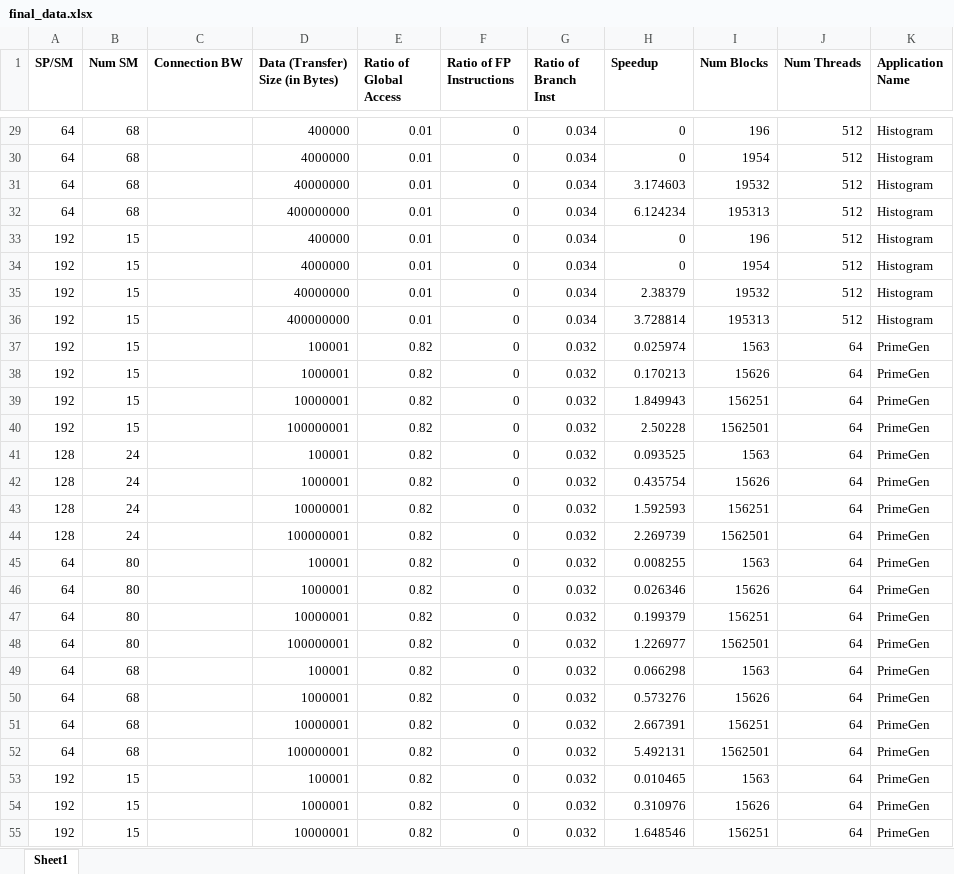
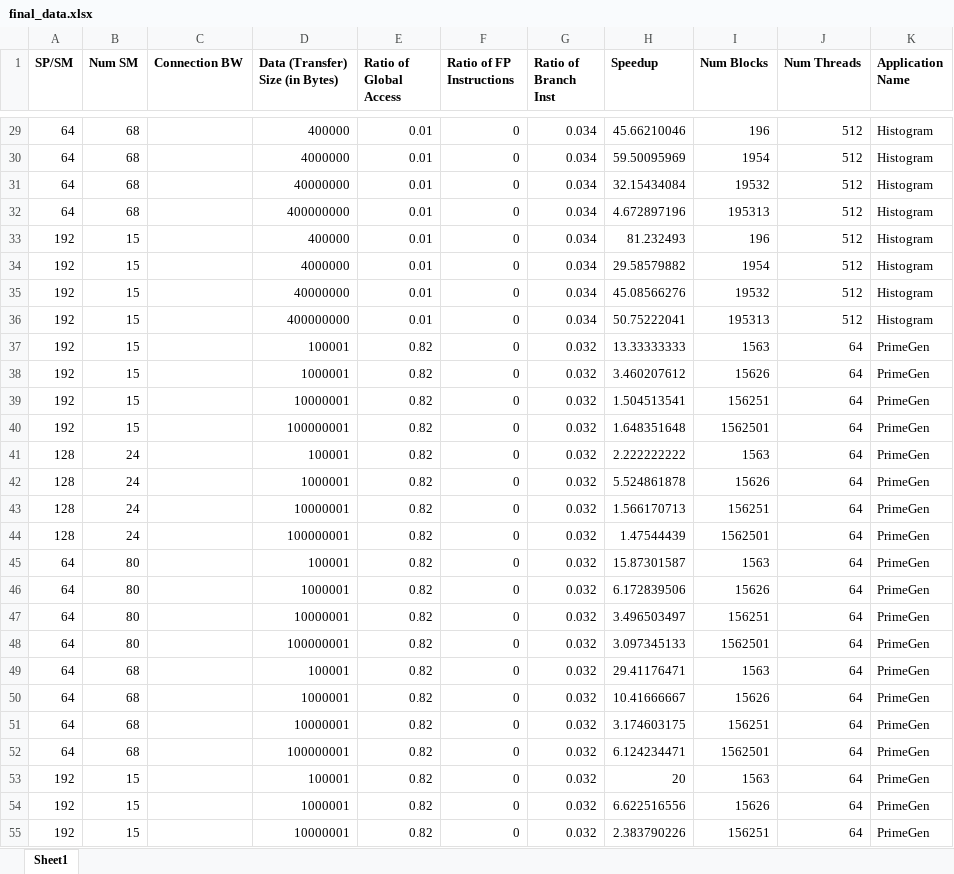
Before and after one commit to UTpH/gpu_proj, an Excel workbook: final_data.xlsx, sheet Sheet1, drawn as a sheet; only a part is shown, gaps mark what is left out; values as stored, in another font and other column widths than the file's, no borders; the diff covers the shown part only; the diff names each change by its address in the sheet, - before the commit and + after, or states it on an @@ line.

```diff
--- a/final_data.xlsx (sheet Sheet1)
+++ b/final_data.xlsx (sheet Sheet1)
-H29 (Speedup): 0
+H29 (Speedup): 45.66210046
-H30 (Speedup): 0
+H30 (Speedup): 59.50095969
-H31 (Speedup): 3.174603
+H31 (Speedup): 32.15434084
-H32 (Speedup): 6.124234
+H32 (Speedup): 4.672897196
-H33 (Speedup): 0
+H33 (Speedup): 81.232493
-H34 (Speedup): 0
+H34 (Speedup): 29.58579882
-H35 (Speedup): 2.38379
+H35 (Speedup): 45.08566276
-H36 (Speedup): 3.728814
+H36 (Speedup): 50.75222041
-H37 (Speedup): 0.025974
+H37 (Speedup): 13.33333333
-H38 (Speedup): 0.170213
+H38 (Speedup): 3.460207612
-H39 (Speedup): 1.849943
+H39 (Speedup): 1.504513541
-H40 (Speedup): 2.50228
+H40 (Speedup): 1.648351648
-H41 (Speedup): 0.093525
+H41 (Speedup): 2.222222222
-H42 (Speedup): 0.435754
+H42 (Speedup): 5.524861878
-H43 (Speedup): 1.592593
+H43 (Speedup): 1.566170713
-H44 (Speedup): 2.269739
+H44 (Speedup): 1.47544439
-H45 (Speedup): 0.008255
+H45 (Speedup): 15.87301587
-H46 (Speedup): 0.026346
+H46 (Speedup): 6.172839506
-H47 (Speedup): 0.199379
+H47 (Speedup): 3.496503497
-H48 (Speedup): 1.226977
+H48 (Speedup): 3.097345133
-H49 (Speedup): 0.066298
+H49 (Speedup): 29.41176471
-H50 (Speedup): 0.573276
+H50 (Speedup): 10.41666667
-H51 (Speedup): 2.667391
+H51 (Speedup): 3.174603175
-H52 (Speedup): 5.492131
+H52 (Speedup): 6.124234471
-H53 (Speedup): 0.010465
+H53 (Speedup): 20
-H54 (Speedup): 0.310976
+H54 (Speedup): 6.622516556
-H55 (Speedup): 1.648546
+H55 (Speedup): 2.383790226
```
Also changed, not shown: 28 edited cells elsewhere in this sheet, 2 other files.
